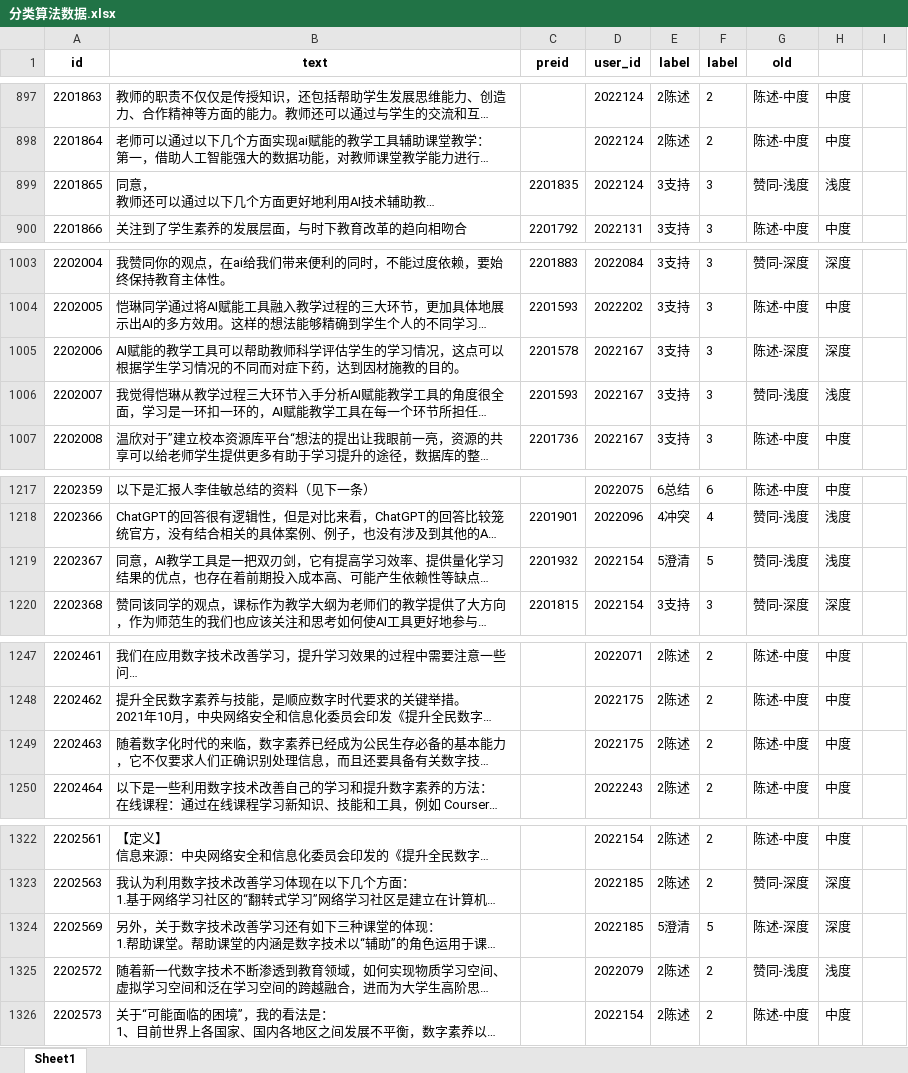
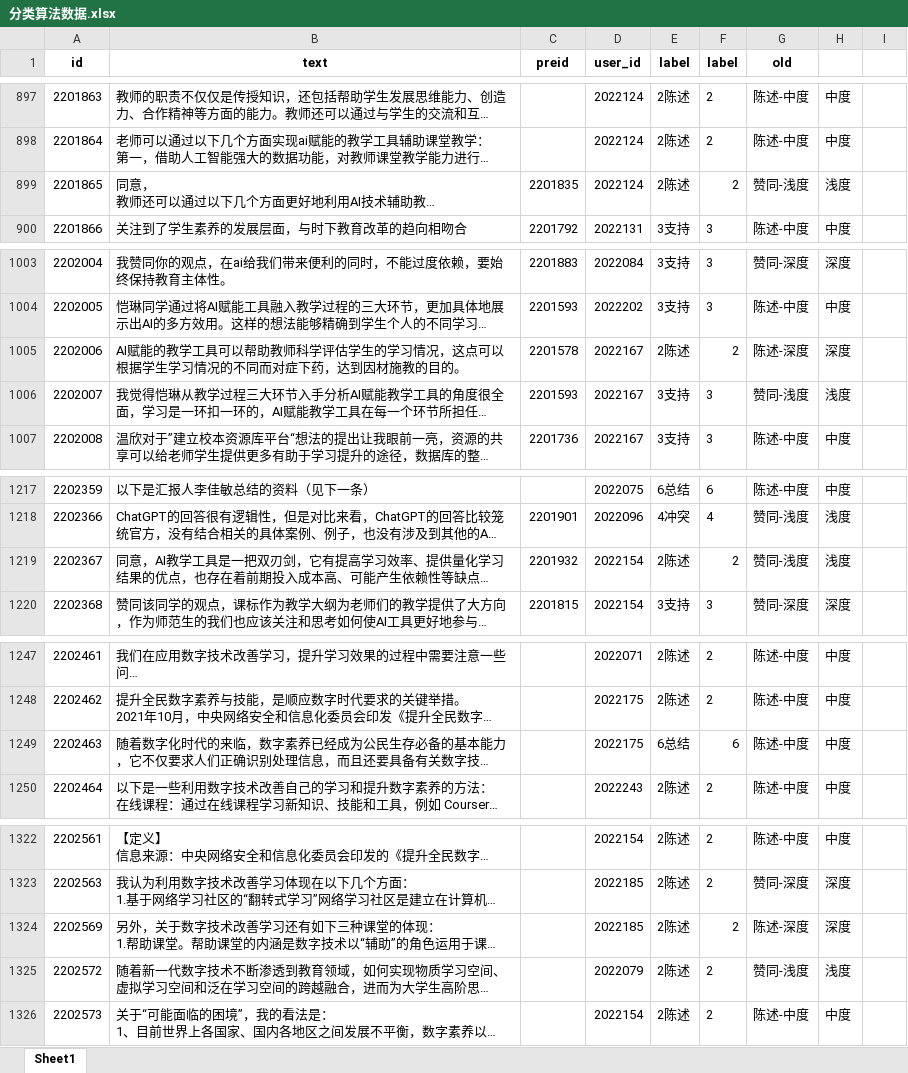
Before and after one commit to Victooorrr/BertWithPretrained, an Excel workbook: data/Aid/分类算法数据.xlsx, sheet Sheet1, drawn as a sheet; only a part is shown, gaps mark what is left out; long unchanged cells end in …; values as stored, in another font and other column widths than the file's, no borders; the diff covers the shown part only; the diff names each change by its address in the sheet, - before the commit and + after, or states it on an @@ line.

```diff
--- a/data/Aid/分类算法数据.xlsx (sheet Sheet1)
+++ b/data/Aid/分类算法数据.xlsx (sheet Sheet1)
-E899 (label): 3支持
+E899 (label): 2陈述
-F899 (label): 3
+F899 (label): 2
-E1005 (label): 3支持
+E1005 (label): 2陈述
-F1005 (label): 3
+F1005 (label): 2
-E1219 (label): 5澄清
+E1219 (label): 2陈述
-F1219 (label): 5
+F1219 (label): 2
-E1249 (label): 2陈述
+E1249 (label): 6总结
-F1249 (label): 2
+F1249 (label): 6
-E1324 (label): 5澄清
+E1324 (label): 2陈述
-F1324 (label): 5
+F1324 (label): 2
```
Also changed, not shown: 31 edited cells elsewhere in this sheet, 3 other files.
